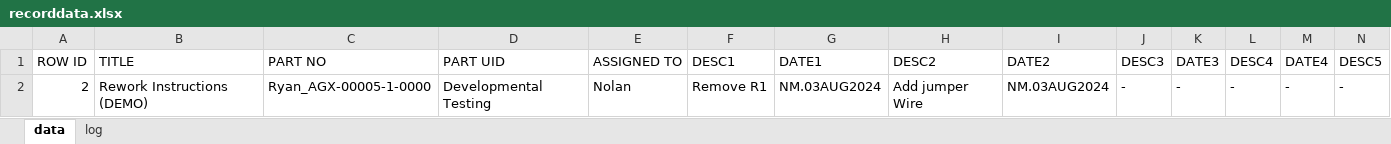
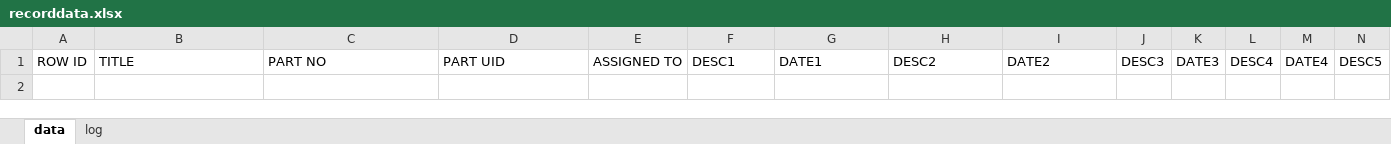
Before and after one commit to miniPCB/TravelerBASE, an Excel workbook: data/recorddata.xlsx, sheet data, drawn as a sheet; only a part is shown; values as stored, in another font and other column widths than the file's, no borders; rows hold the shown columns only; the diff names each change by its address in the sheet, - before the commit and + after, or states it on an @@ line.

Commit message:
Deleted demo data

```diff
--- a/data/recorddata.xlsx (sheet data)
+++ b/data/recorddata.xlsx (sheet data)
-row 2: 2 | Rework Instructions (DEMO) | Ryan_AGX-00005-1-0000 | Developmental Testing | Nolan | Remove R1 | NM.03AUG2024 | Add jumper Wire | NM.03AUG2024 | - | - | - | - | -
```
Also changed, not shown: 5 other files.
